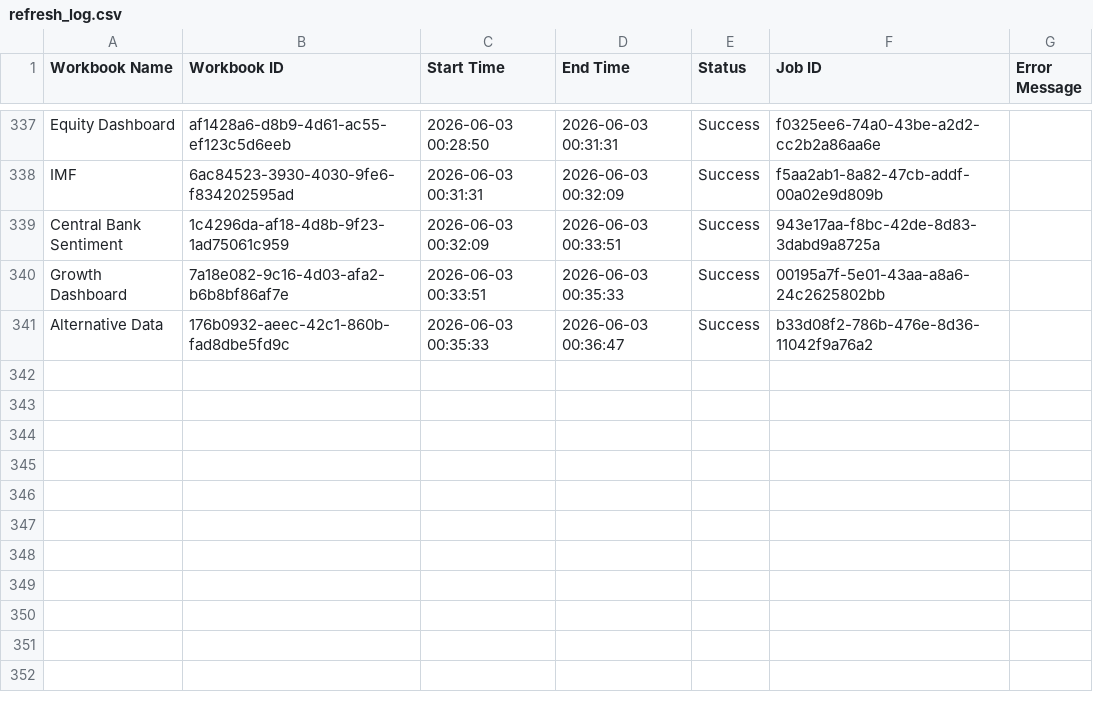
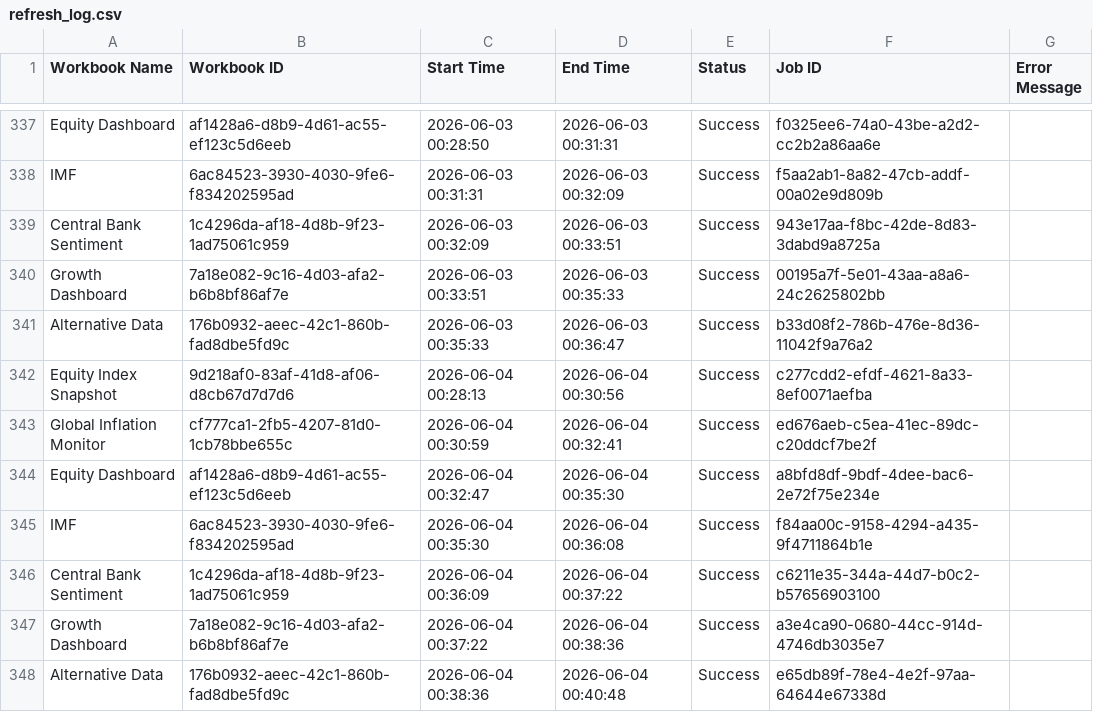
Before and after one commit to roy8in/tableau-extract-refresher, a CSV file: refresh_log.csv, drawn as a sheet; only a part is shown, gaps mark what is left out.

```diff
--- a/refresh_log.csv
+++ b/refresh_log.csv
@@ -341 +341,8 @@ Growth Dashboard,7a18e082-9c16-4d03-afa2-b6b8bf86af7e,2026-06-03 00:33:51,2026-0
 Alternative Data,176b0932-aeec-42c1-860b-fad8dbe5fd9c,2026-06-03 00:35:33,2026-06-03 00:36:47,Success,b33d08f2-786b-476e-8d36-11042f9a76a2,
+Equity Index Snapshot,9d218af0-83af-41d8-af06-d8cb67d7d7d6,2026-06-04 00:28:13,2026-06-04 00:30:56,Success,c277cdd2-efdf-4621-8a33-8ef0071aefba,
+Global Inflation Monitor,cf777ca1-2fb5-4207-81d0-1cb78bbe655c,2026-06-04 00:30:59,2026-06-04 00:32:41,Success,ed676aeb-c5ea-41ec-89dc-c20ddcf7be2f,
+Equity Dashboard,af1428a6-d8b9-4d61-ac55-ef123c5d6eeb,2026-06-04 00:32:47,2026-06-04 00:35:30,Success,a8bfd8df-9bdf-4dee-bac6-2e72f75e234e,
+IMF,6ac84523-3930-4030-9fe6-f834202595ad,2026-06-04 00:35:30,2026-06-04 00:36:08,Success,f84aa00c-9158-4294-a435-9f4711864b1e,
+Central Bank Sentiment,1c4296da-af18-4d8b-9f23-1ad75061c959,2026-06-04 00:36:09,2026-06-04 00:37:22,Success,c6211e35-344a-44d7-b0c2-b57656903100,
+Growth Dashboard,7a18e082-9c16-4d03-afa2-b6b8bf86af7e,2026-06-04 00:37:22,2026-06-04 00:38:36,Success,a3e4ca90-0680-44cc-914d-4746db3035e7,
+Alternative Data,176b0932-aeec-42c1-860b-fad8dbe5fd9c,2026-06-04 00:38:36,2026-06-04 00:40:48,Success,e65db89f-78e4-4e2f-97aa-64644e67338d,
```
